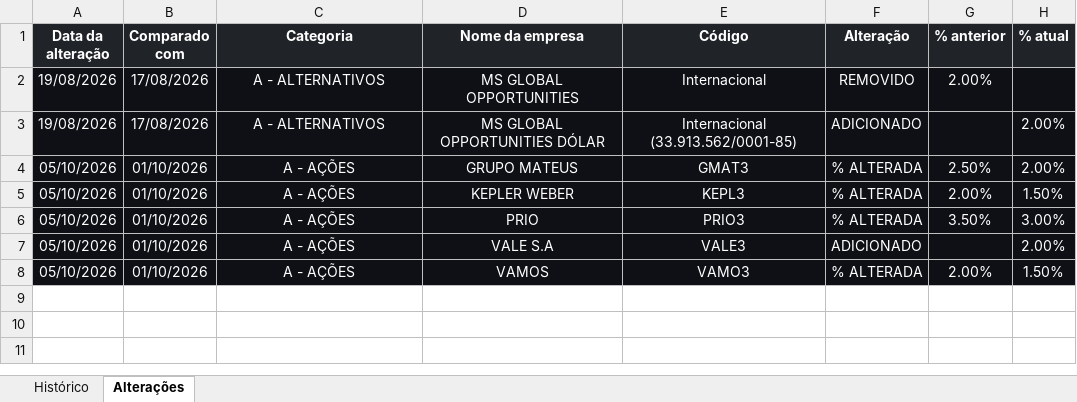
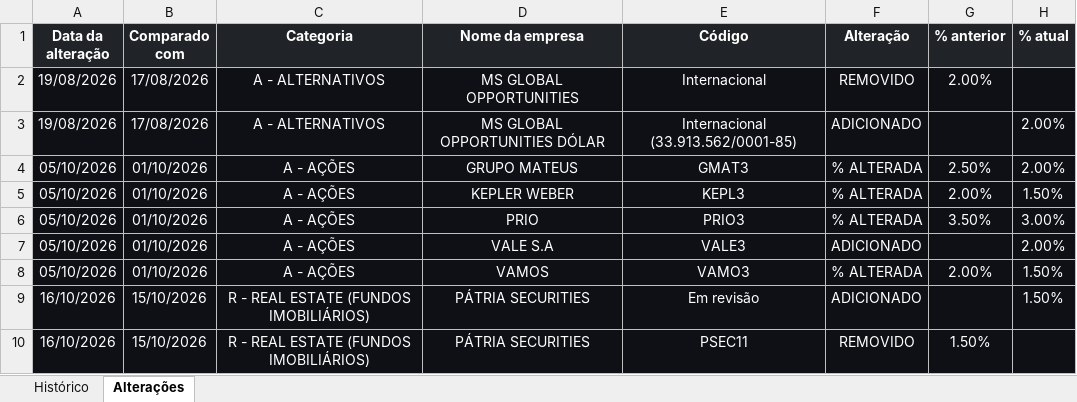
Before and after one commit to ailtonmacedo/finclass-monitor, an Excel workbook: finclass_historico.xlsx, sheet Alterações, drawn as a sheet; values as stored, in another font and other column widths than the file's, no borders; the diff names each change by its address in the sheet, - before the commit and + after, or states it on an @@ line.

```diff
--- a/finclass_historico.xlsx (sheet Alterações)
+++ b/finclass_historico.xlsx (sheet Alterações)
+row 9: 16/10/2026 | 15/10/2026 | R - REAL ESTATE (FUNDOS IMOBILIÁRIOS) | PÁTRIA SECURITIES | Em revisão | ADICIONADO |  | 1.50%
+row 10: 16/10/2026 | 15/10/2026 | R - REAL ESTATE (FUNDOS IMOBILIÁRIOS) | PÁTRIA SECURITIES | PSEC11 | REMOVIDO | 1.50%
```
Also changed, not shown: sheet Histórico, finclass_carteira.xlsx, 3 other files.
